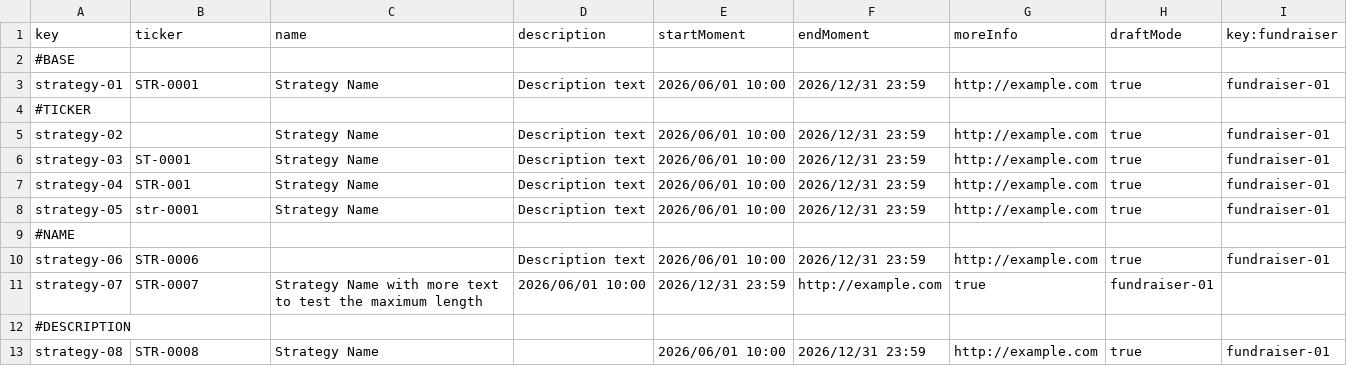
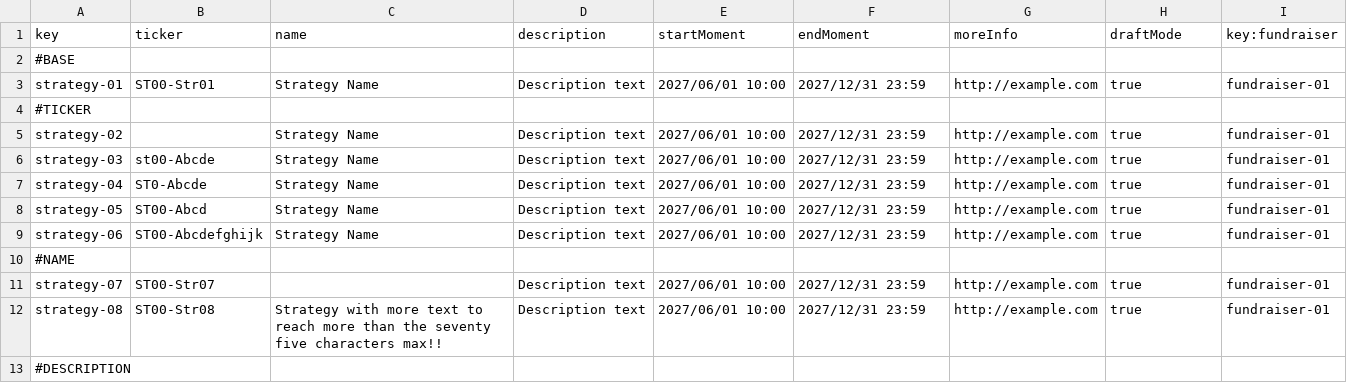
Before and after one commit to Flamyon/Acme-Starters, a CSV file: src/main/resources/WEB-INF/data/errata/batch-01/strategy.csv, drawn as a sheet; only a part is shown; the diff covers the shown part only.

```diff
--- a/src/main/resources/WEB-INF/data/errata/batch-01/strategy.csv
+++ b/src/main/resources/WEB-INF/data/errata/batch-01/strategy.csv
@@ -2,12 +2,12 @@ key,ticker,name,description,startMoment,endMoment,moreInfo,draftMode,key:fundrai
 #BASE,"","","","","","","",""
-strategy-01,STR-0001,Strategy Name,"Description text",2026/06/01 10:00,2026/12/31 23:59,http://example.com,true,fundraiser-01
+strategy-01,ST00-Str01,Strategy Name,"Description text",2027/06/01 10:00,2027/12/31 23:59,http://example.com,true,fundraiser-01
 #TICKER,"","","","","","","",""
-strategy-02,,"Strategy Name","Description text",2026/06/01 10:00,2026/12/31 23:59,http://example.com,true,fundraiser-01
-strategy-03,ST-0001,Strategy Name,"Description text",2026/06/01 10:00,2026/12/31 23:59,http://example.com,true,fundraiser-01
-strategy-04,STR-001,Strategy Name,"Description text",2026/06/01 10:00,2026/12/31 23:59,http://example.com,true,fundraiser-01
-strategy-05,str-0001,Strategy Name,"Description text",2026/06/01 10:00,2026/12/31 23:59,http://example.com,true,fundraiser-01
+strategy-02,,Strategy Name,"Description text",2027/06/01 10:00,2027/12/31 23:59,http://example.com,true,fundraiser-01
+strategy-03,st00-Abcde,Strategy Name,"Description text",2027/06/01 10:00,2027/12/31 23:59,http://example.com,true,fundraiser-01
+strategy-04,ST0-Abcde,Strategy Name,"Description text",2027/06/01 10:00,2027/12/31 23:59,http://example.com,true,fundraiser-01
+strategy-05,ST00-Abcd,Strategy Name,"Description text",2027/06/01 10:00,2027/12/31 23:59,http://example.com,true,fundraiser-01
+strategy-06,ST00-Abcdefghijk,Strategy Name,"Description text",2027/06/01 10:00,2027/12/31 23:59,http://example.com,true,fundraiser-01
 #NAME,"","","","","","","",""
-strategy-06,STR-0006,,"Description text",2026/06/01 10:00,2026/12/31 23:59,http://example.com,true,fundraiser-01
-strategy-07,STR-0007,"Strategy Name with more text to test the maximum length",2026/06/01 10:00,2026/12/31 23:59,http://example.com,true,fundraiser-01
+strategy-07,ST00-Str07,,"Description text",2027/06/01 10:00,2027/12/31 23:59,http://example.com,true,fundraiser-01
+strategy-08,ST00-Str08,"Strategy with more text to reach more than the seventy five characters max!!","Description text",2027/06/01 10:00,2027/12/31 23:59,http://example.com,true,fundraiser-01
 #DESCRIPTION,"","","","","","","",""
-strategy-08,STR-0008,Strategy Name,,2026/06/01 10:00,2026/12/31 23:59,http://example.com,true,fundraiser-01
```
Also changed, not shown: 2 added rows, 5 removed rows and 26 edited cells elsewhere in this file, src/main/resources/WEB-INF/data/errata/batch-01/tactic.csv, src/main/resources/WEB-INF/data/sample/batch-01/fundraiser.csv, 4 other files.
